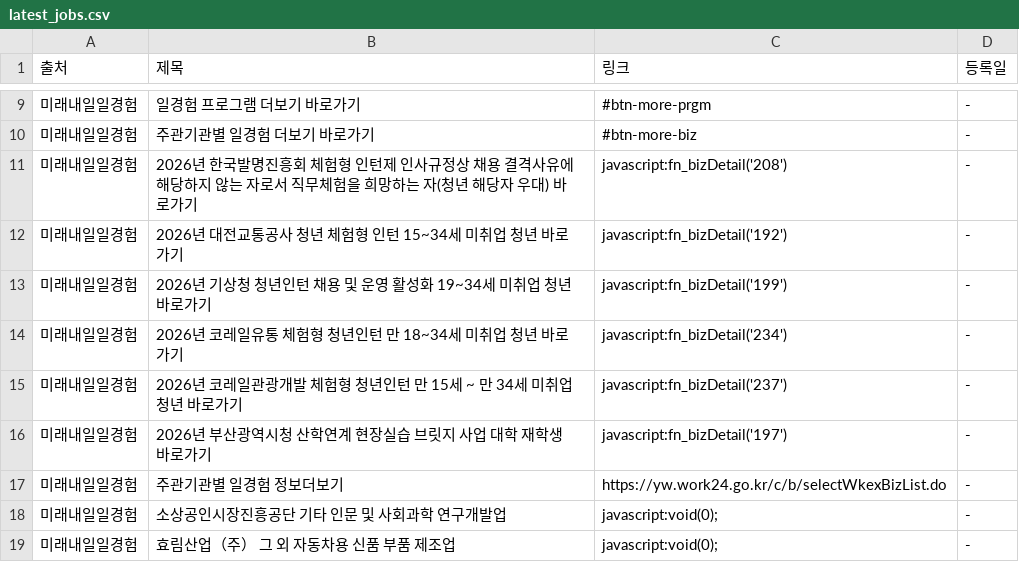
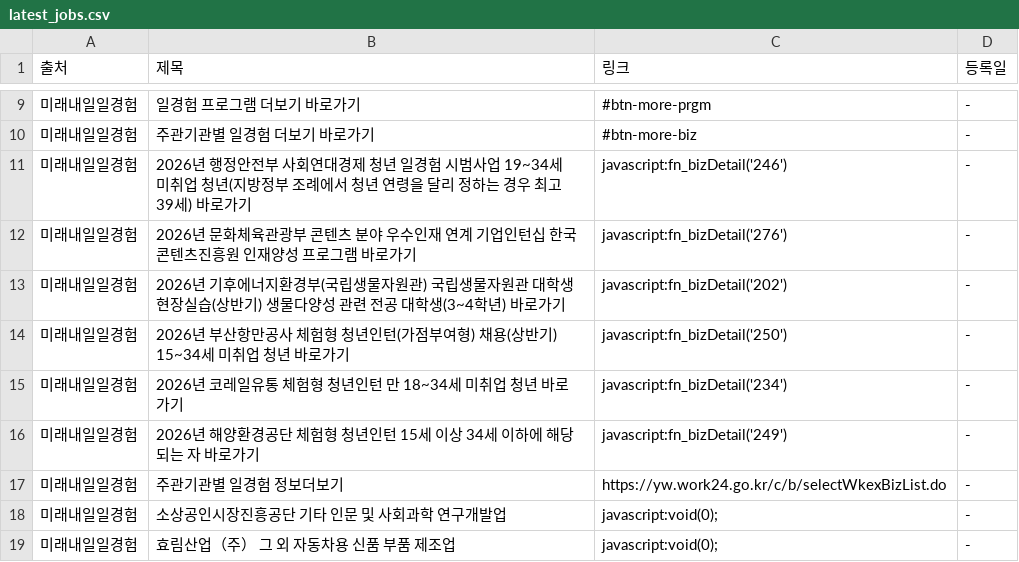
Before and after one commit to Diesel-Hun/job-activity-scraper, a CSV file: latest_jobs.csv, drawn as a sheet; only a part is shown, gaps mark what is left out.

```diff
--- a/latest_jobs.csv
+++ b/latest_jobs.csv
@@ -10,8 +10,8 @@
 미래내일일경험,주관기관별 일경험 더보기 바로가기,#btn-more-biz,-
-미래내일일경험,2026년 한국발명진흥회 체험형 인턴제 인사규정상 채용 결격사유에 해당하지 않는 자로서 직무체험을 희망하는 자(청년 해당자 우대) 바로가기,javascript:fn_bizDetail('208'),-
-미래내일일경험,2026년 대전교통공사 청년 체험형 인턴 15~34세 미취업 청년 바로가기,javascript:fn_bizDetail('192'),-
-미래내일일경험,2026년 기상청 청년인턴 채용 및 운영 활성화 19~34세 미취업 청년 바로가기,javascript:fn_bizDetail('199'),-
+미래내일일경험,2026년 행정안전부 사회연대경제 청년 일경험 시범사업 19~34세 미취업 청년(지방정부 조례에서 청년 연령을 달리 정하는 경우 최고 39세) 바로가기,javascript:fn_bizDetail('246'),-
+미래내일일경험,2026년 문화체육관광부 콘텐츠 분야 우수인재 연계 기업인턴십 한국콘텐츠진흥원 인재양성 프로그램 바로가기,javascript:fn_bizDetail('276'),-
+미래내일일경험,2026년 기후에너지환경부(국립생물자원관) 국립생물자원관 대학생 현장실습(상반기) 생물다양성 관련 전공 대학생(3~4학년) 바로가기,javascript:fn_bizDetail('202'),-
+미래내일일경험,2026년 부산항만공사 체험형 청년인턴(가점부여형) 채용(상반기) 15~34세 미취업 청년 바로가기,javascript:fn_bizDetail('250'),-
 미래내일일경험,2026년 코레일유통 체험형 청년인턴 만 18~34세 미취업 청년 바로가기,javascript:fn_bizDetail('234'),-
-미래내일일경험,2026년 코레일관광개발 체험형 청년인턴 만 15세 ~ 만 34세 미취업 청년 바로가기,javascript:fn_bizDetail('237'),-
-미래내일일경험,2026년 부산광역시청 산학연계 현장실습 브릿지 사업 대학 재학생 바로가기,javascript:fn_bizDetail('197'),-
+미래내일일경험,2026년 해양환경공단 체험형 청년인턴 15세 이상 34세 이하에 해당되는 자 바로가기,javascript:fn_bizDetail('249'),-
 미래내일일경험,주관기관별 일경험 정보더보기,https://yw.work24.go.kr/c/b/selectWkexBizList.do,-
```
Also changed, not shown: 1 other file.
